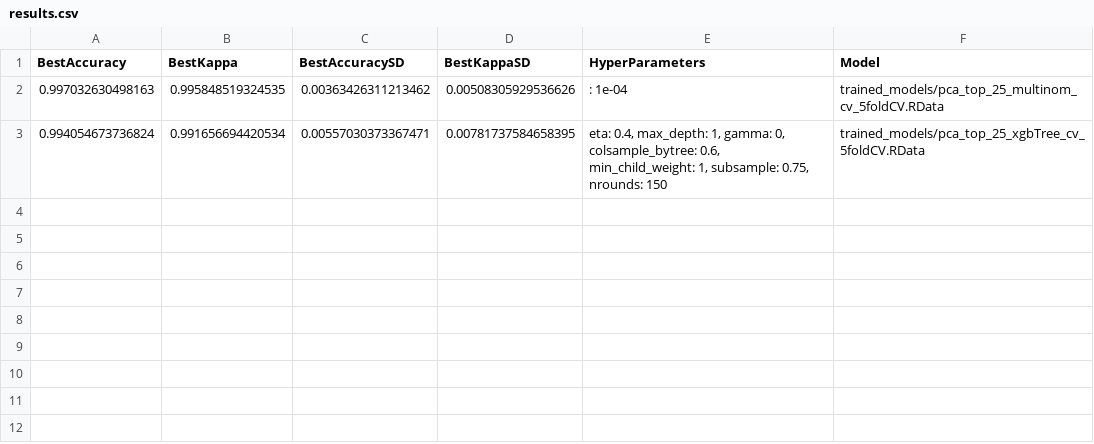
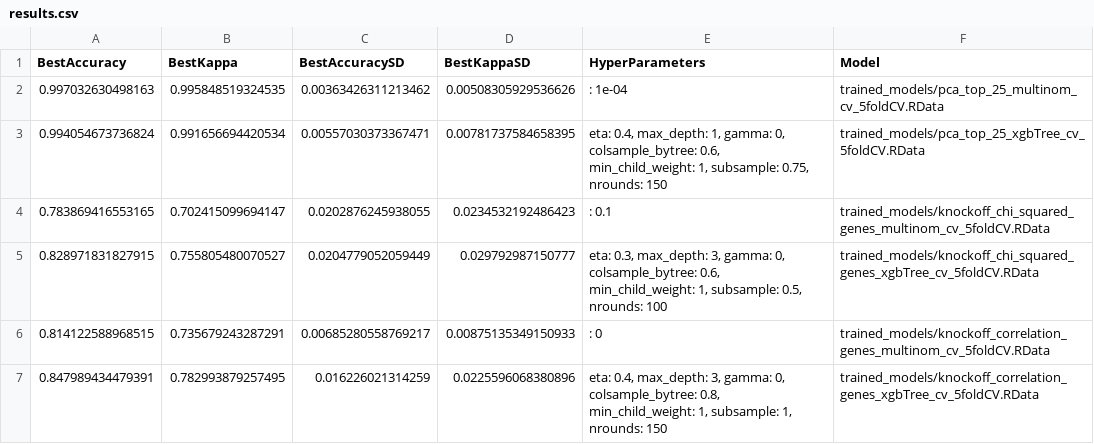
Before and after one commit to WonkyVamp/Feature-Selection-in-High-Dimensional-RNA-Sequencing-Data, a CSV file: results/results.csv, drawn as a sheet; the diff names each change by its address in the sheet, - before the commit and + after, or states it on an @@ line.

Commit message:
Knock-Offs and Running Results
Added knock off feature subsets and running classification models for all feature subsets on training data

```diff
--- a/results/results.csv
+++ b/results/results.csv
+row 4: 0.783869416553165 | 0.702415099694147 | 0.0202876245938055 | 0.0234532192486423 | : 0.1 | trained_models/knockoff_chi_squared_genes_multinom_cv_5foldCV.RData
+row 5: 0.828971831827915 | 0.755805480070527 | 0.0204779052059449 | 0.029792987150777 | eta: 0.3, max_depth: 3, gamma: 0, colsample_bytree: 0.6, min_child_weight: 1, subsample: 0.5, nrounds: 100 | trained_models/knockoff_chi_squared_genes_xgbTree_cv_5foldCV.RData
+row 6: 0.814122588968515 | 0.735679243287291 | 0.00685280558769217 | 0.00875135349150933 | : 0 | trained_models/knockoff_correlation_genes_multinom_cv_5foldCV.RData
+row 7: 0.847989434479391 | 0.782993879257495 | 0.016226021314259 | 0.0225596068380896 | eta: 0.4, max_depth: 3, gamma: 0, colsample_bytree: 0.8, min_child_weight: 1, subsample: 1, nrounds: 150 | trained_models/knockoff_correlation_genes_xgbTree_cv_5foldCV.RData
```
Also changed, not shown: 23 other files.
